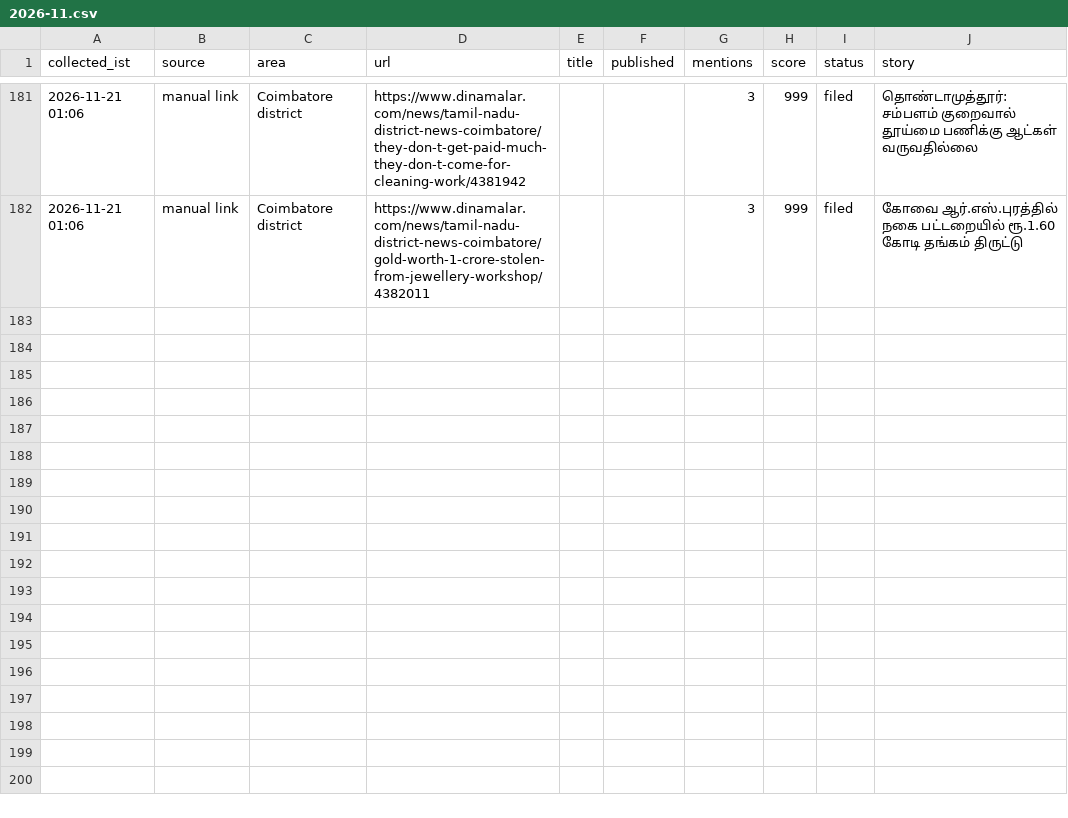
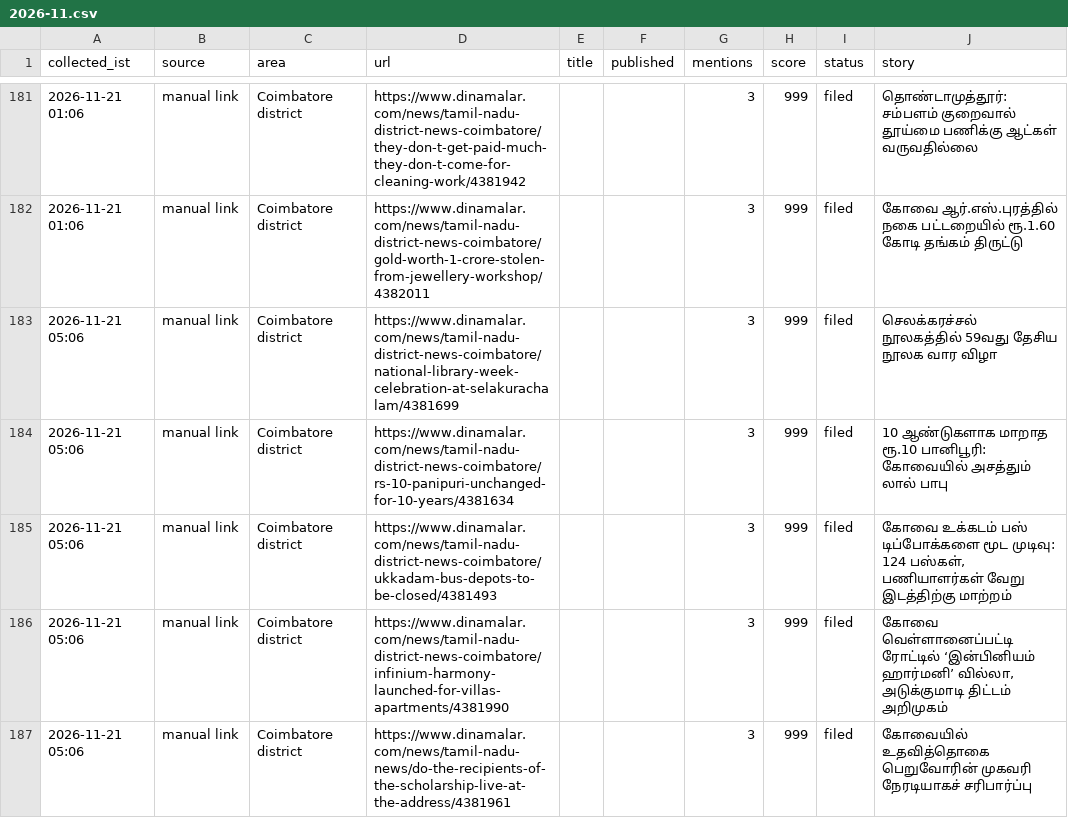
Before and after one commit to nithiyananthamQA/kovaiminnal-autopost, a CSV file: research_free/archive/2026-11.csv, drawn as a sheet; only a part is shown, gaps mark what is left out.

```diff
--- a/research_free/archive/2026-11.csv
+++ b/research_free/archive/2026-11.csv
@@ -182 +182,6 @@ collected_ist,source,area,url,title,published,mentions,score,status,story
 2026-11-21 01:06,manual link,Coimbatore district,https://www.dinamalar.com/news/tamil-nadu-district-news-coimbatore/gold-worth-1-crore-stolen-from-jewellery-workshop/4382011,,,3,999,filed,கோவை ஆர்.எஸ்.புரத்தில் நகை பட்டறையில் ரூ.1.60 கோடி தங்கம் திருட்டு
+2026-11-21 05:06,manual link,Coimbatore district,https://www.dinamalar.com/news/tamil-nadu-district-news-coimbatore/national-library-week-celebration-at-selakurachalam/4381699,,,3,999,filed,செலக்கரச்சல் நூலகத்தில் 59வது தேசிய நூலக வார விழா
+2026-11-21 05:06,manual link,Coimbatore district,https://www.dinamalar.com/news/tamil-nadu-district-news-coimbatore/rs-10-panipuri-unchanged-for-10-years/4381634,,,3,999,filed,10 ஆண்டுகளாக மாறாத ரூ.10 பானிபூரி: கோவையில் அசத்தும் லால் பாபு
+2026-11-21 05:06,manual link,Coimbatore district,https://www.dinamalar.com/news/tamil-nadu-district-news-coimbatore/ukkadam-bus-depots-to-be-closed/4381493,,,3,999,filed,"கோவை உக்கடம் பஸ் டிப்போக்களை மூட முடிவு: 124 பஸ்கள், பணியாளர்கள் வேறு இடத்திற்கு மாற்றம்"
+2026-11-21 05:06,manual link,Coimbatore district,https://www.dinamalar.com/news/tamil-nadu-district-news-coimbatore/infinium-harmony-launched-for-villas-apartments/4381990,,,3,999,filed,"கோவை வெள்ளானைப்பட்டி ரோட்டில் ‘இன்பினியம் ஹார்மனி’ வில்லா, அடுக்குமாடி திட்டம் அறிமுகம்"
+2026-11-21 05:06,manual link,Coimbatore district,https://www.dinamalar.com/news/tamil-nadu-news/do-the-recipients-of-the-scholarship-live-at-the-address/4381961,,,3,999,filed,கோவையில் உதவித்தொகை பெறுவோரின் முகவரி நேரடியாகச் சரிபார்ப்பு
```
Also changed, not shown: 6 other files.
